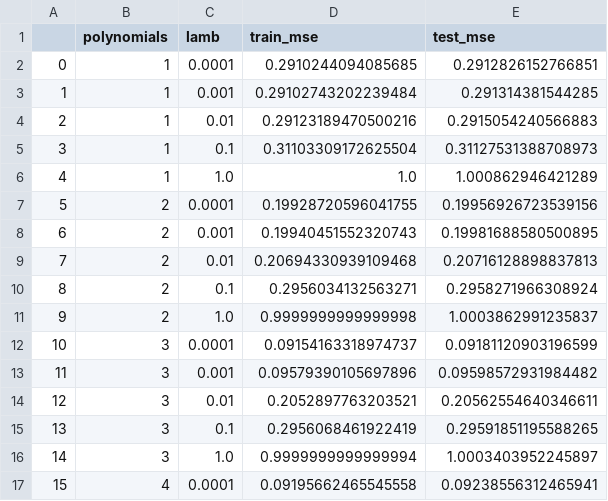
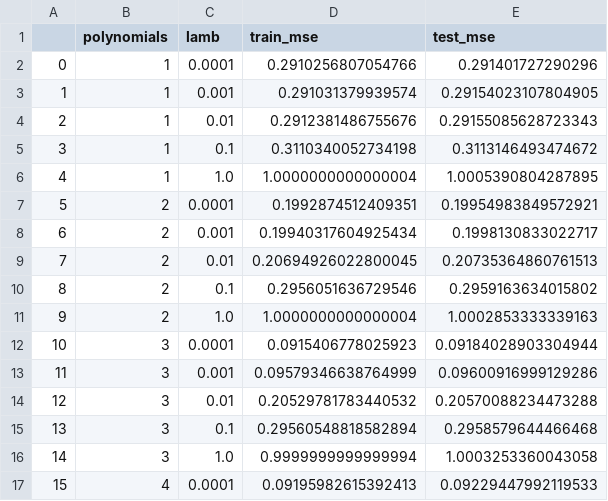
Before and after one commit to Barstad/fys_stk3155, a CSV file: PROJECT1/results/franke/lasso_polymial_results.csv, drawn as a sheet; only a part is shown; the diff covers the shown part only.

```diff
--- a/PROJECT1/results/franke/lasso_polymial_results.csv
+++ b/PROJECT1/results/franke/lasso_polymial_results.csv
@@ -1,17 +1,17 @@
 ,polynomials,lamb,train_mse,test_mse
-0,1,0.0001,0.2910244094085685,0.2912826152766851
-1,1,0.001,0.29102743202239484,0.291314381544285
-2,1,0.01,0.29123189470500216,0.2915054240566883
-3,1,0.1,0.31103309172625504,0.31127531388708973
-4,1,1.0,1.0,1.000862946421289
-5,2,0.0001,0.19928720596041755,0.19956926723539156
-6,2,0.001,0.19940451552320743,0.19981688580500895
-7,2,0.01,0.20694330939109468,0.20716128898837813
-8,2,0.1,0.2956034132563271,0.2958271966308924
-9,2,1.0,0.9999999999999998,1.0003862991235837
-10,3,0.0001,0.09154163318974737,0.09181120903196599
-11,3,0.001,0.09579390105697896,0.09598572931984482
-12,3,0.01,0.2052897763203521,0.20562554640346611
-13,3,0.1,0.2956068461922419,0.29591851195588265
-14,3,1.0,0.9999999999999994,1.0003403952245897
-15,4,0.0001,0.09195662465545558,0.09238556312465941
+0,1,0.0001,0.2910256807054766,0.291401727290296
+1,1,0.001,0.291031379939574,0.29154023107804905
+2,1,0.01,0.2912381486755676,0.29155085628723343
+3,1,0.1,0.3110340052734198,0.3113146493474672
+4,1,1.0,1.0000000000000004,1.0005390804287895
+5,2,0.0001,0.1992874512409351,0.19954983849572921
+6,2,0.001,0.19940317604925434,0.1998130833022717
+7,2,0.01,0.20694926022800045,0.20735364860761513
+8,2,0.1,0.2956051636729546,0.2959163634015802
+9,2,1.0,1.0000000000000004,1.0002853333339163
+10,3,0.0001,0.0915406778025923,0.09184028903304944
+11,3,0.001,0.09579346638764999,0.09600916999129286
+12,3,0.01,0.20529781783440532,0.20570088234473288
+13,3,0.1,0.29560548818582894,0.2958579644466468
+14,3,1.0,0.9999999999999994,1.0003253360043058
+15,4,0.0001,0.09195982615392413,0.09229447992119533
```
Also changed, not shown: 58 edited cells elsewhere in this file, 5 other files.
